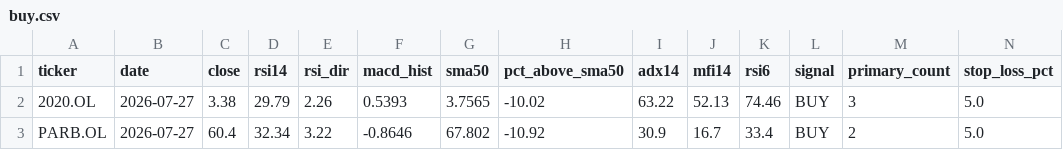
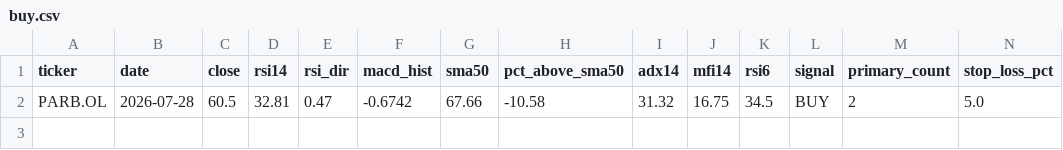
Before and after one commit to keresell-coder/oslo-screener, a CSV file: buy.csv, drawn as a sheet; only a part is shown; removed rows and columns are numbered as before the commit, all else as after; rows hold the shown columns only; the diff names each change by its address in the sheet, - before the commit and + after, or states it on an @@ line.

```diff
--- a/buy.csv
+++ b/buy.csv
-row 2: 2020.OL | 2026-07-27 | 3.38 | 29.79 | 2.26 | 0.5393 | 3.7565 | -10.02 | 63.22 | 52.13 | 74.46 | BUY | 3 | 5.0
-B2 (date): 2026-07-27
+B2 (date): 2026-07-28
-C2 (close): 60.4
+C2 (close): 60.5
-D2 (rsi14): 32.34
+D2 (rsi14): 32.81
-E2 (rsi_dir): 3.22
+E2 (rsi_dir): 0.47
-F2 (macd_hist): -0.8646
+F2 (macd_hist): -0.6742
-G2 (sma50): 67.802
+G2 (sma50): 67.66
-H2 (pct_above_sma50): -10.92
+H2 (pct_above_sma50): -10.58
-I2 (adx14): 30.9
+I2 (adx14): 31.32
-J2 (mfi14): 16.7
+J2 (mfi14): 16.75
-K2 (rsi6): 33.4
+K2 (rsi6): 34.5
```
Also changed, not shown: latest.csv, sell.csv, 4 other files.
